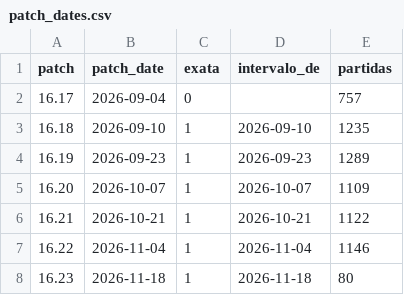
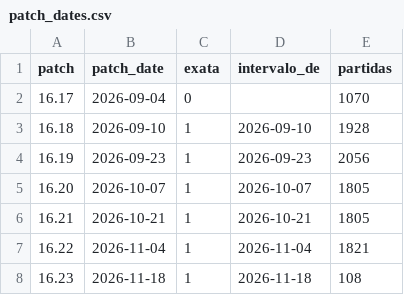
Before and after one commit to ofeliacarvalhow/efeito-vitrine, a CSV file: data/processed/patch_dates.csv, drawn as a sheet.

```diff
--- a/data/processed/patch_dates.csv
+++ b/data/processed/patch_dates.csv
@@ -1,8 +1,8 @@
 patch,patch_date,exata,intervalo_de,partidas
-16.17,2026-09-04,0,,757
-16.18,2026-09-10,1,2026-09-10,1235
-16.19,2026-09-23,1,2026-09-23,1289
-16.20,2026-10-07,1,2026-10-07,1109
-16.21,2026-10-21,1,2026-10-21,1122
-16.22,2026-11-04,1,2026-11-04,1146
-16.23,2026-11-18,1,2026-11-18,80
+16.17,2026-09-04,0,,1070
+16.18,2026-09-10,1,2026-09-10,1928
+16.19,2026-09-23,1,2026-09-23,2056
+16.20,2026-10-07,1,2026-10-07,1805
+16.21,2026-10-21,1,2026-10-21,1805
+16.22,2026-11-04,1,2026-11-04,1821
+16.23,2026-11-18,1,2026-11-18,108
```
Also changed, not shown: 4 other files.
